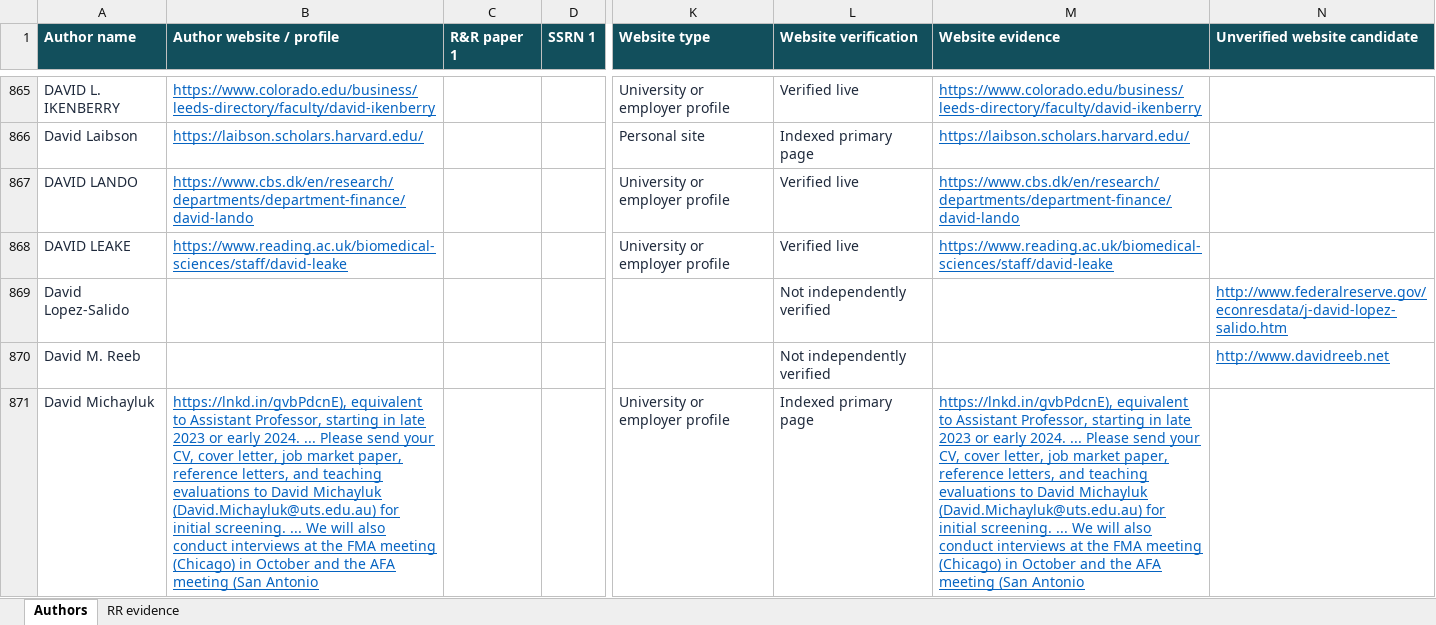
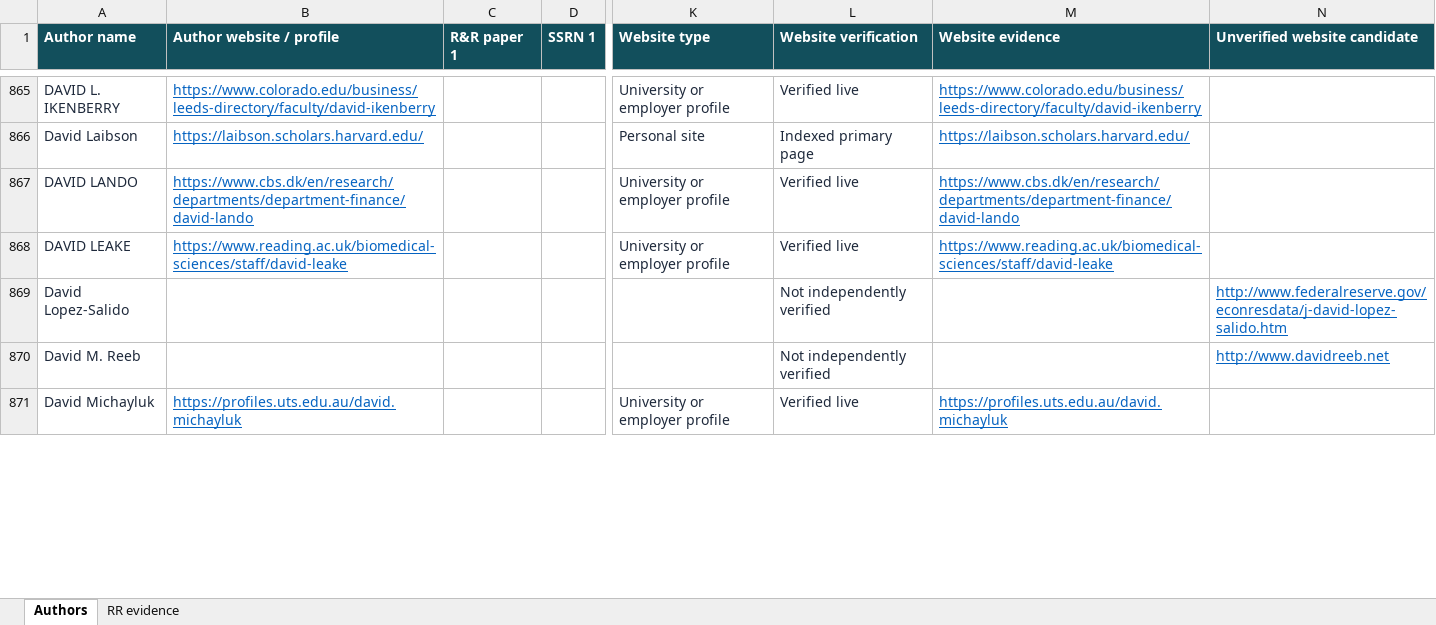
Before and after one commit to lafeloder/TianTao, an Excel workbook: public/watchlists/Top5_Authors_Websites_RR.xlsx, sheet Authors, drawn as a sheet; only a part is shown, gaps mark what is left out; values as stored, in another font and other column widths than the file's, no borders; table styles not drawn; the diff covers the shown part only; the diff names each change by its address in the sheet, - before the commit and + after, or states it on an @@ line.

Commit message:
Correct same-name author profiles and preserve verification labels

```diff
--- a/public/watchlists/Top5_Authors_Websites_RR.xlsx (sheet Authors)
+++ b/public/watchlists/Top5_Authors_Websites_RR.xlsx (sheet Authors)
-B871 (Author website / profile): https://lnkd.in/gvbPdcnE), equivalent to Assistant Professor, starting in late 2023 or early 2024. ... Please send your CV, cover letter, job market paper, reference letters, and teaching evaluations to David Michayluk (David.Michayluk@uts.edu.au) for initial screening. ... We will also conduct interviews at the FMA meeting (Chicago) in October and the AFA meeting (San Antonio
+B871 (Author website / profile): https://profiles.uts.edu.au/david.michayluk
-L871 (Website verification): Indexed primary page
+L871 (Website verification): Verified live
-M871 (Website evidence): https://lnkd.in/gvbPdcnE), equivalent to Assistant Professor, starting in late 2023 or early 2024. ... Please send your CV, cover letter, job market paper, reference letters, and teaching evaluations to David Michayluk (David.Michayluk@uts.edu.au) for initial screening. ... We will also conduct interviews at the FMA meeting (Chicago) in October and the AFA meeting (San Antonio
+M871 (Website evidence): https://profiles.uts.edu.au/david.michayluk
```
Also changed, not shown: 59 edited cells elsewhere in this sheet, sheet RR evidence, 3 other files.
